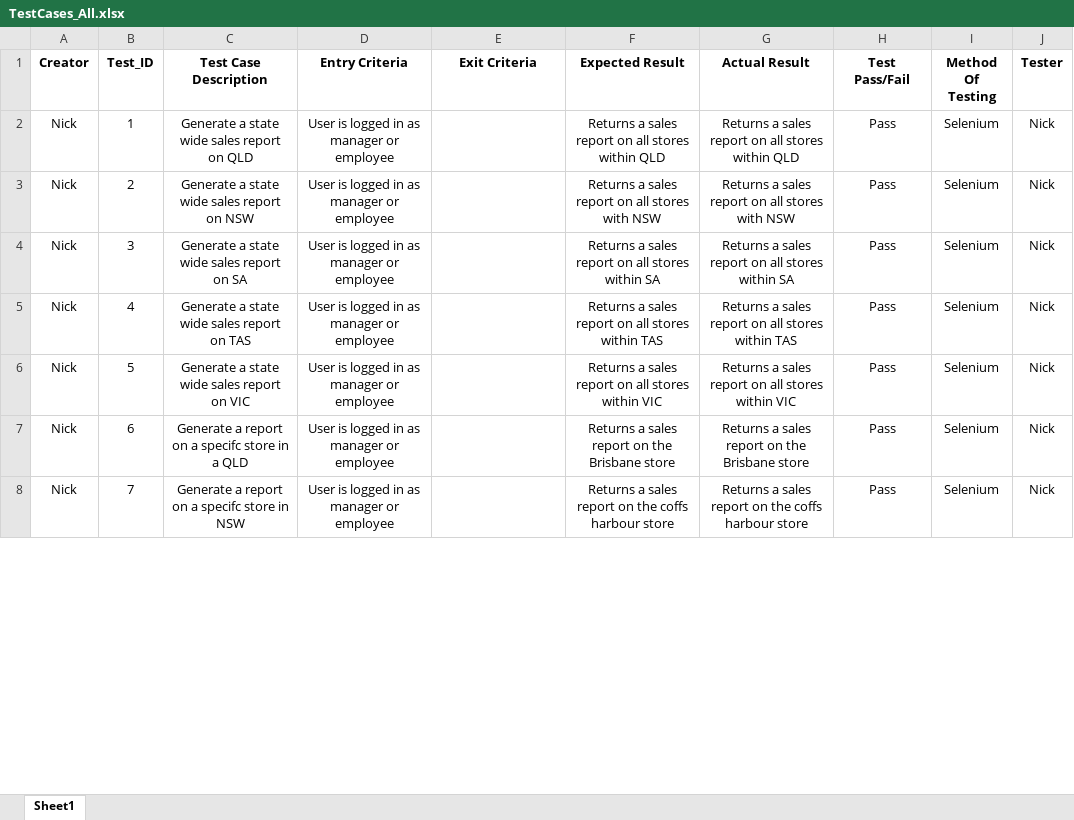
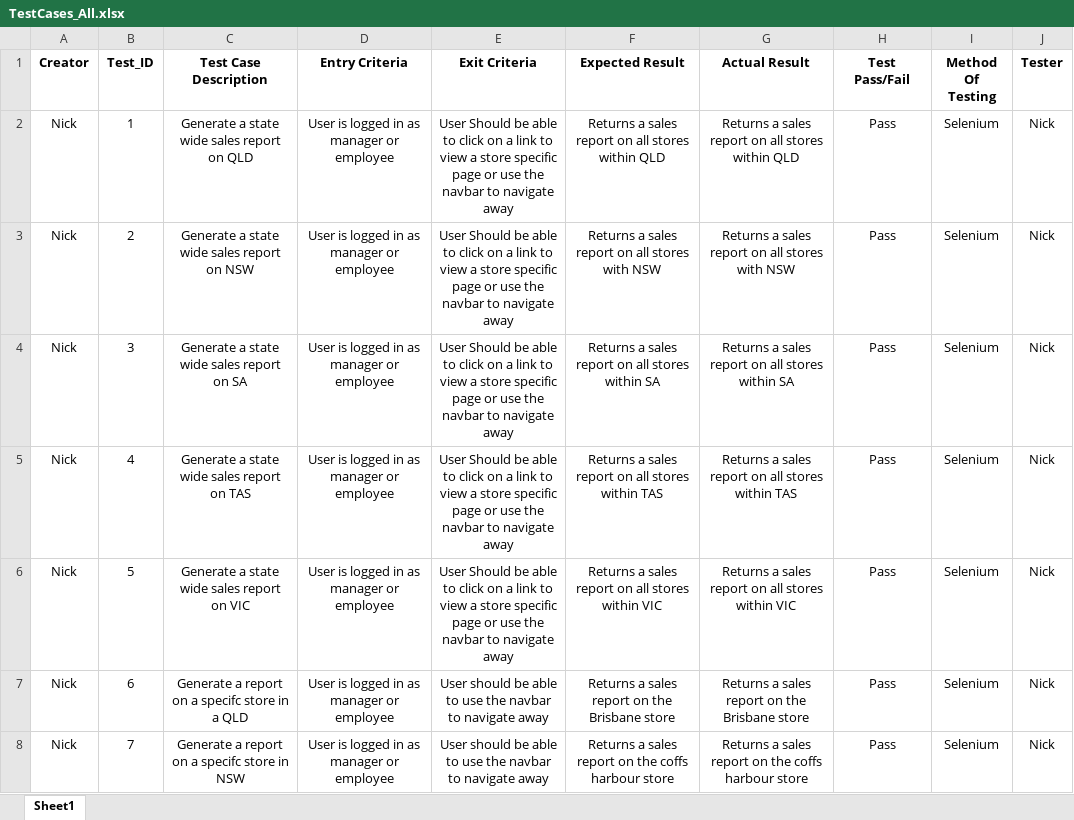
Before and after one commit to J0RDIE52/IFB299_Personal_Portfolio, an Excel workbook: Sprint 2/TestCases_All.xlsx, sheet Sheet1, drawn as a sheet; only a part is shown; values as stored, in another font and other column widths than the file's, no borders; charts and pictures not drawn; the diff covers the shown part only; the diff names each change by its address in the sheet, - before the commit and + after, or states it on an @@ line.

```diff
--- a/Sprint 2/TestCases_All.xlsx (sheet Sheet1)
+++ b/Sprint 2/TestCases_All.xlsx (sheet Sheet1)
-E2:E6 (Exit Criteria): (empty)
+E2:E6 (Exit Criteria): User Should be able to click on a link to view a store specific page or use the navbar to navigate away
-E7:E8 (Exit Criteria): (empty)
+E7:E8 (Exit Criteria): User should be able to use the navbar to navigate away
```
Also changed, not shown: 94 edited cells elsewhere in this sheet, charts or pictures, 1 other file.
